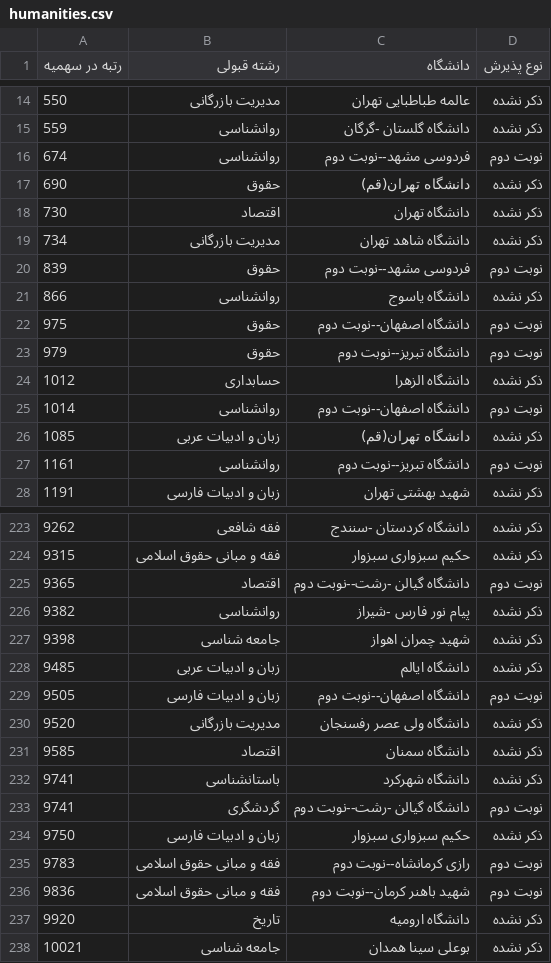
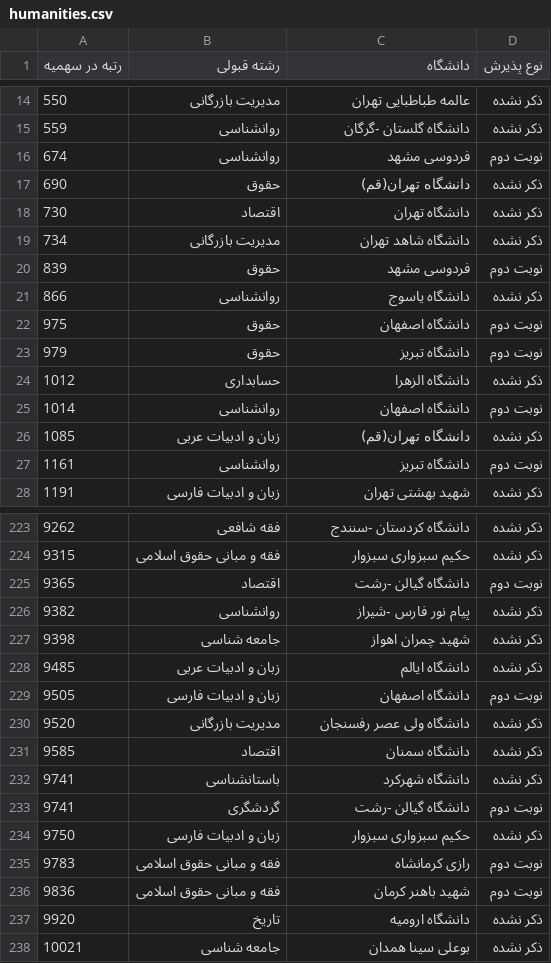
Before and after one commit to mrst10578/Entekhab-Reshte, a CSV file: data/normalized/kanoon/quota5/1403-provisional/humanities.csv, drawn as a sheet; only a part is shown, gaps mark what is left out; the diff covers the shown part only.

```diff
--- a/data/normalized/kanoon/quota5/1403-provisional/humanities.csv
+++ b/data/normalized/kanoon/quota5/1403-provisional/humanities.csv
@@ -15,3 +15,3 @@
 559,روانشناسی,دانشگاه گلستان -گرگان,ذکر نشده
-674,روانشناسی,فردوسی مشهد--نوبت دوم,نوبت دوم
+674,روانشناسی,فردوسی مشهد,نوبت دوم
 690,حقوق,دانشگاه تهران(قم),ذکر نشده
@@ -19,10 +19,10 @@
 734,مدیریت بازرگانی,دانشگاه شاهد تهران,ذکر نشده
-839,حقوق,فردوسی مشهد--نوبت دوم,نوبت دوم
+839,حقوق,فردوسی مشهد,نوبت دوم
 866,روانشناسی,دانشگاه یاسوج,ذکر نشده
-975,حقوق,دانشگاه اصفهان--نوبت دوم,نوبت دوم
-979,حقوق,دانشگاه تبریز--نوبت دوم,نوبت دوم
+975,حقوق,دانشگاه اصفهان,نوبت دوم
+979,حقوق,دانشگاه تبریز,نوبت دوم
 1012,حسابداری,دانشگاه الزهرا,ذکر نشده
-1014,روانشناسی,دانشگاه اصفهان--نوبت دوم,نوبت دوم
+1014,روانشناسی,دانشگاه اصفهان,نوبت دوم
 1085,زبان و ادبیات عربی,دانشگاه تهران(قم),ذکر نشده
-1161,روانشناسی,دانشگاه تبریز--نوبت دوم,نوبت دوم
+1161,روانشناسی,دانشگاه تبریز,نوبت دوم
 1191,زبان و ادبیات فارسی,شهید بهشتی تهران,ذکر نشده
@@ -224,3 +224,3 @@
 9315,فقه و مبانی حقوق اسلامی,حکیم سبزواری سبزوار,ذکر نشده
-9365,اقتصاد,دانشگاه گیالن -رشت--نوبت دوم,نوبت دوم
+9365,اقتصاد,دانشگاه گیالن -رشت,نوبت دوم
 9382,روانشناسی,پیام نور فارس -شیراز,ذکر نشده
@@ -228,3 +228,3 @@
 9485,زبان و ادبیات عربی,دانشگاه ایالم,ذکر نشده
-9505,زبان و ادبیات فارسی,دانشگاه اصفهان--نوبت دوم,نوبت دوم
+9505,زبان و ادبیات فارسی,دانشگاه اصفهان,نوبت دوم
 9520,مدیریت بازرگانی,دانشگاه ولی عصر رفسنجان,ذکر نشده
@@ -232,6 +232,6 @@
 9741,باستانشناسی,دانشگاه شهرکرد,ذکر نشده
-9741,گردشگری,دانشگاه گیالن -رشت--نوبت دوم,نوبت دوم
+9741,گردشگری,دانشگاه گیالن -رشت,نوبت دوم
 9750,زبان و ادبیات فارسی,حکیم سبزواری سبزوار,ذکر نشده
-9783,فقه و مبانی حقوق اسلامی,رازی کرمانشاه--نوبت دوم,نوبت دوم
-9836,فقه و مبانی حقوق اسلامی,شهید باهنر کرمان--نوبت دوم,نوبت دوم
+9783,فقه و مبانی حقوق اسلامی,رازی کرمانشاه,نوبت دوم
+9836,فقه و مبانی حقوق اسلامی,شهید باهنر کرمان,نوبت دوم
 9920,تاریخ,دانشگاه ارومیه,ذکر نشده
```
Also changed, not shown: 27 edited cells elsewhere in this file, data/normalized/kanoon/quota5/1403-provisional/all-groups.csv, data/normalized/kanoon/quota5/1403-provisional/experimental.csv, 2 other files.
